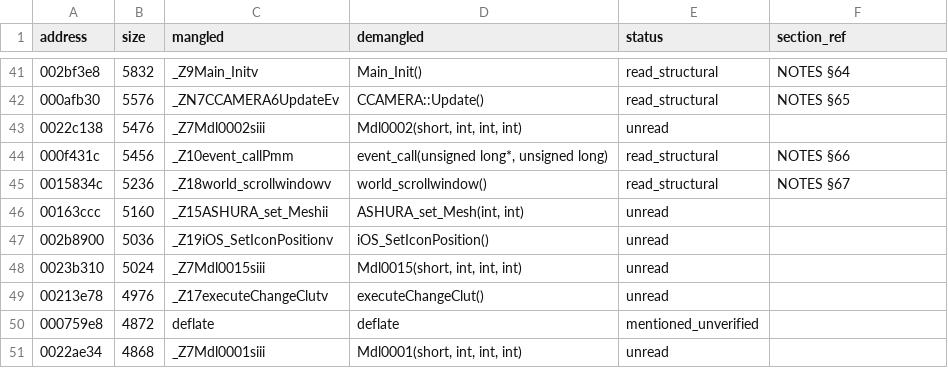
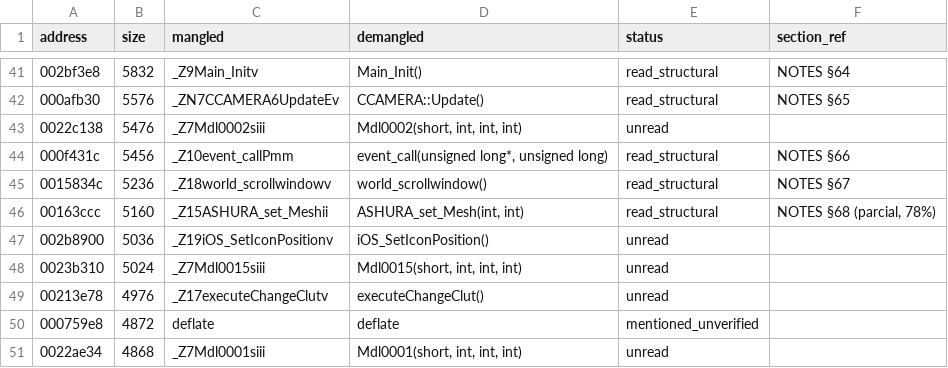
Before and after one commit to c1c3ru/fft_craft, a CSV file: FFT_Android_Mod/docs/RE_FUNCTION_INVENTORY.csv, drawn as a sheet; only a part is shown, gaps mark what is left out.

```diff
--- a/FFT_Android_Mod/docs/RE_FUNCTION_INVENTORY.csv
+++ b/FFT_Android_Mod/docs/RE_FUNCTION_INVENTORY.csv
@@ -45,3 +45,3 @@ address,size,mangled,demangled,status,section_ref
 0015834c,5236,_Z18world_scrollwindowv,world_scrollwindow(),read_structural,NOTES §67
-00163ccc,5160,_Z15ASHURA_set_Meshii,"ASHURA_set_Mesh(int, int)",unread,
+00163ccc,5160,_Z15ASHURA_set_Meshii,"ASHURA_set_Mesh(int, int)",read_structural,"NOTES §68 (parcial, 78%)"
 002b8900,5036,_Z19iOS_SetIconPositionv,iOS_SetIconPosition(),unread,
```
Also changed, not shown: 1 other file.
